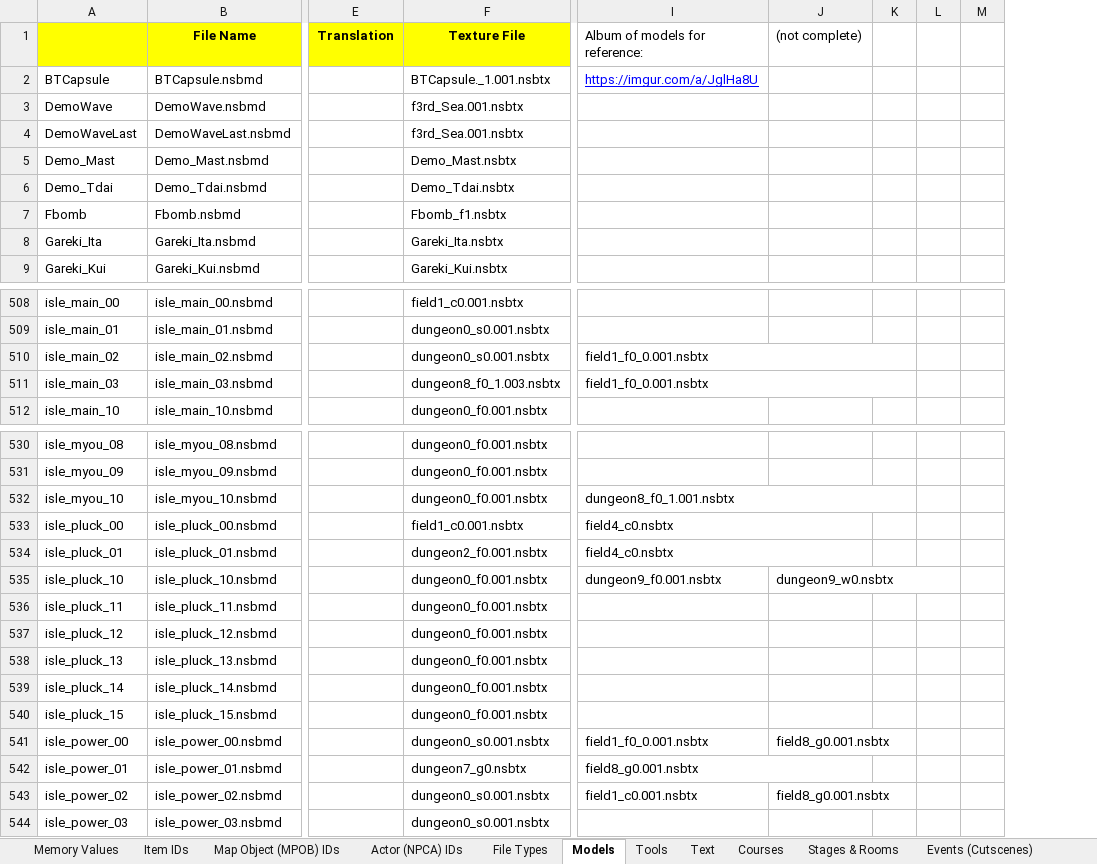
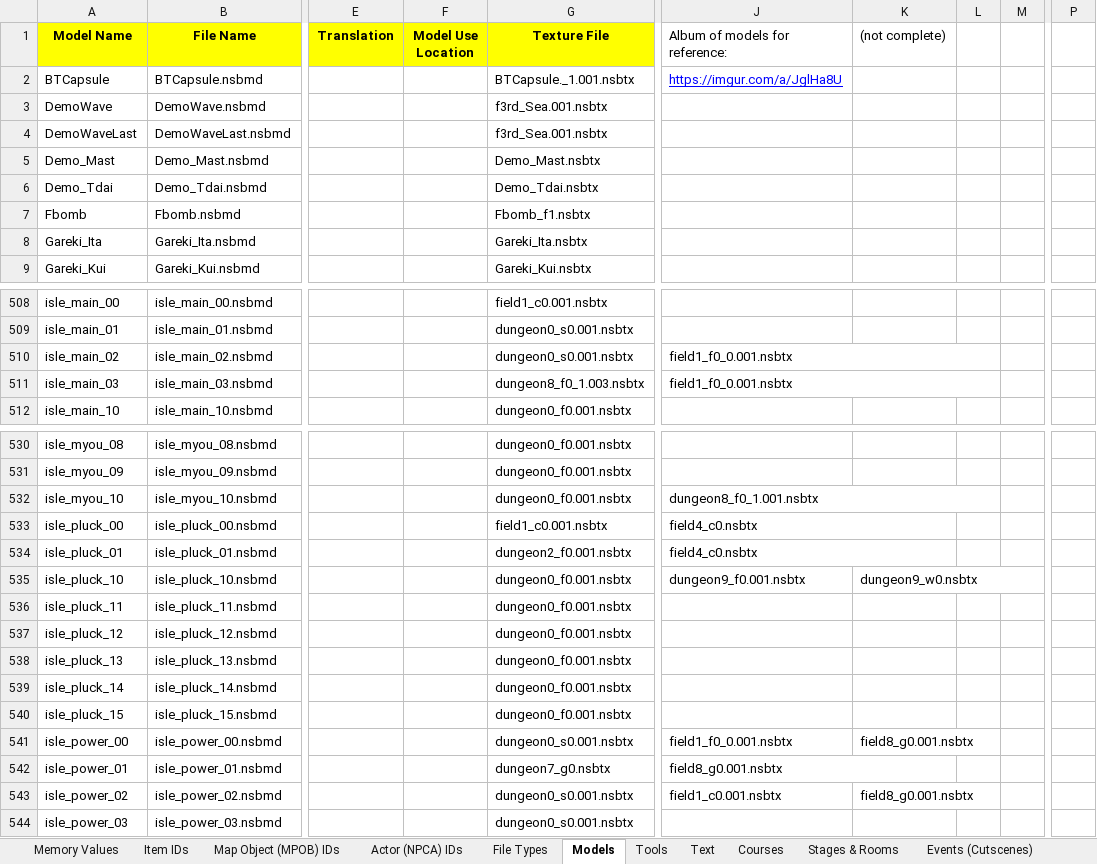
Before and after one commit to phst-randomizer/ph-docs, an Excel workbook: dev_sheet.xlsx, sheet Models, drawn as a sheet; only a part is shown, gaps mark what is left out; values as stored, in another font and other column widths than the file's, no borders; removed rows and columns are numbered as before the commit, all else as after; the diff covers the shown part only; the diff names each change by its address in the sheet, - before the commit and + after, or states it on an @@ line.

Commit message:
Add column for locations/areas that each model is used in

```diff
--- a/dev_sheet.xlsx (sheet Models)
+++ b/dev_sheet.xlsx (sheet Models)
+column F (Model Use Location), empty
-column K, empty
+column P, empty
-A1: (empty)
+A1: Model Name
-I510:K510 merged
+J510:L510 merged
-I511:K511 merged
+J511:L511 merged
-I532:K532 merged
+J532:L532 merged
-J535:L535 merged
+K535:M535 merged
-J541:K541 merged
+K541:L541 merged
-J543:K543 merged
+K543:L543 merged
```
Also changed, not shown: 30 edited cells and merged cells elsewhere in this sheet.
